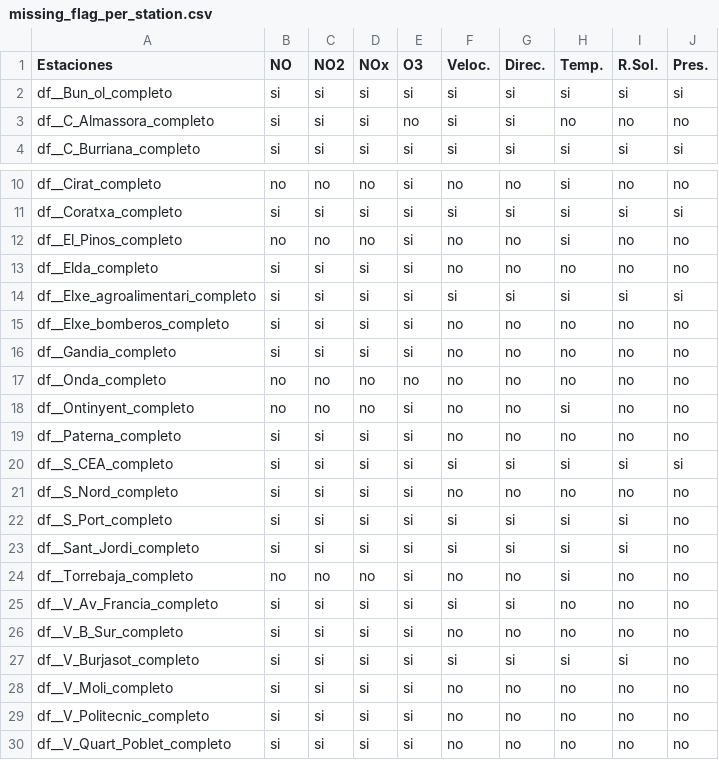
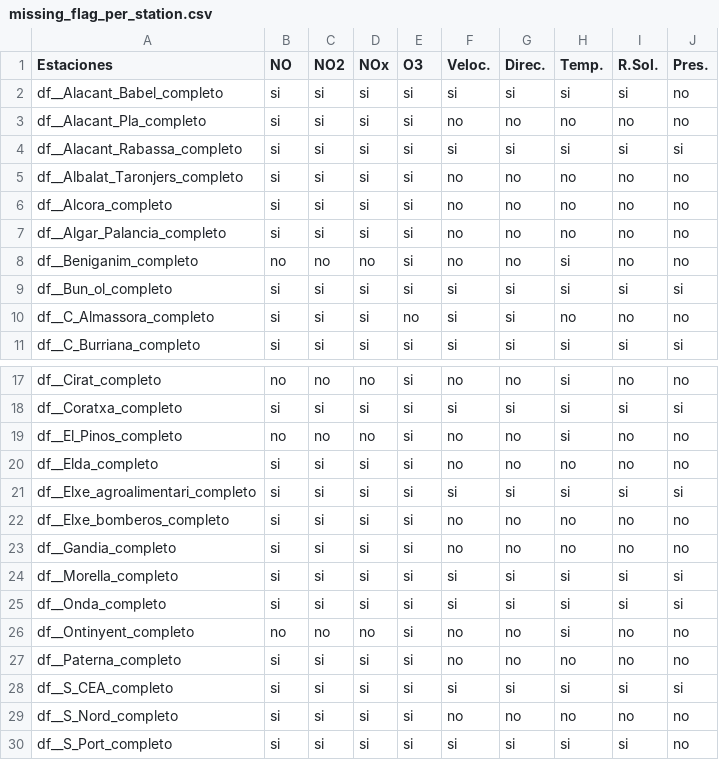
Before and after one commit to BenjaminCarbonellMinana/TFGFinal, a CSV file: Codigo/missing_flag_per_station.csv, drawn as a sheet; only a part is shown, gaps mark what is left out; the shorter side is filled out with more unchanged rows.

```diff
--- a/Codigo/missing_flag_per_station.csv
+++ b/Codigo/missing_flag_per_station.csv
@@ -1,2 +1,9 @@
 Estaciones,NO,NO2,NOx,O3,Veloc.,Direc.,Temp.,R.Sol.,Pres.
+df__Alacant_Babel_completo,si,si,si,si,si,si,si,si,no
+df__Alacant_Pla_completo,si,si,si,si,no,no,no,no,no
+df__Alacant_Rabassa_completo,si,si,si,si,si,si,si,si,si
+df__Albalat_Taronjers_completo,si,si,si,si,no,no,no,no,no
+df__Alcora_completo,si,si,si,si,no,no,no,no,no
+df__Algar_Palancia_completo,si,si,si,si,no,no,no,no,no
+df__Beniganim_completo,no,no,no,si,no,no,si,no,no
 df__Bun_ol_completo,si,si,si,si,si,si,si,si,si
@@ -16,3 +23,4 @@ df__Elxe_bomberos_completo,si,si,si,si,no,no,no,no,no
 df__Gandia_completo,si,si,si,si,no,no,no,no,no
-df__Onda_completo,no,no,no,no,no,no,no,no,no
+df__Morella_completo,si,si,si,si,si,si,si,si,si
+df__Onda_completo,si,si,si,si,si,si,si,si,si
 df__Ontinyent_completo,no,no,no,si,no,no,si,no,no
```
